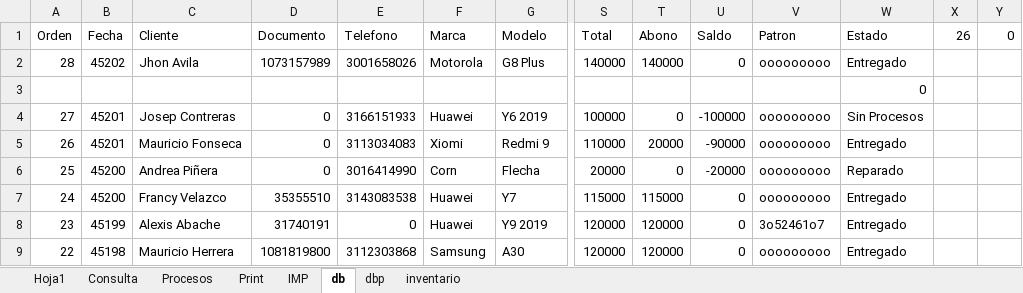
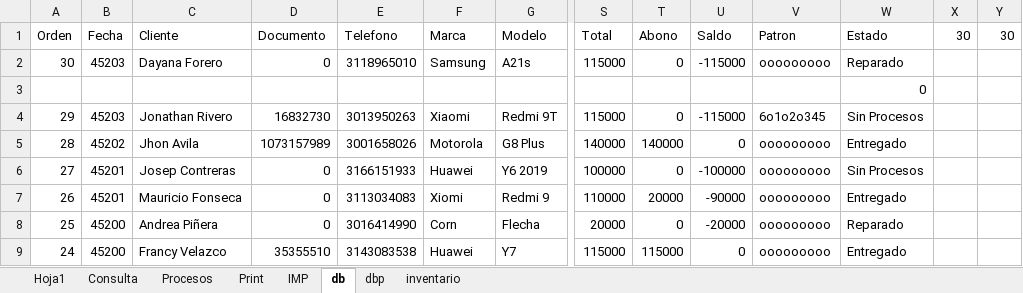
Before and after one commit to armandLizarazo/gtech, an Excel workbook: jonathan/cst.xlsm, sheet db, drawn as a sheet; only a part is shown, gaps mark what is left out; the shorter side is filled out with more unchanged rows; values as stored, in another font and other column widths than the file's, no borders; table styles not drawn; rows hold the shown columns only; the diff names each change by its address in the sheet, - before the commit and + after, or states it on an @@ line.

Commit message:
Cierre total 2023-10-04

```diff
--- a/jonathan/cst.xlsm (sheet db)
+++ b/jonathan/cst.xlsm (sheet db)
-X1: 26
+X1: 30
-Y1: 0
+Y1: 30
+row 2: 30 | 45203 | Dayana Forero | 0 | 3118965010 | Samsung | A21s | 115000 | 0 | -115000 | ooooooooo | Reparado
+row 4: 29 | 45203 | Jonathan Rivero | 16832730 | 3013950263 | Xiaomi | Redmi 9T | 115000 | 0 | -115000 | 6o1o2o345 | Sin Procesos
```
Also changed, not shown: sheet Consulta, sheet Procesos, sheet dbp, sheet Hoja1, sheet Print.
